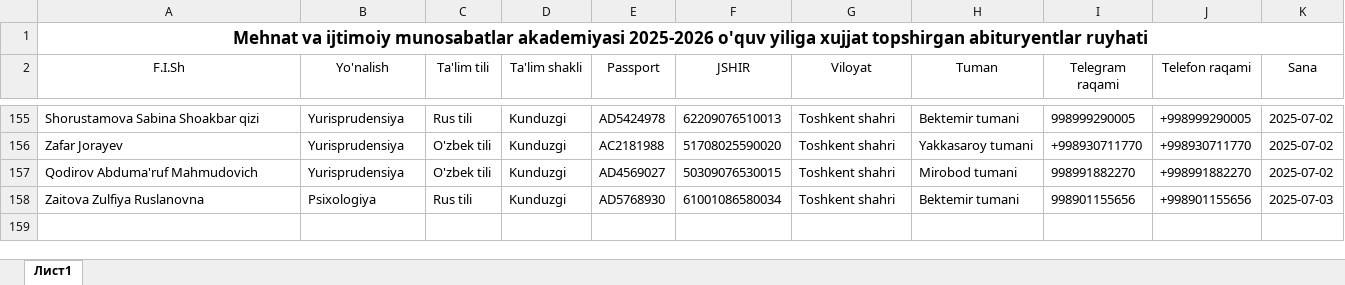
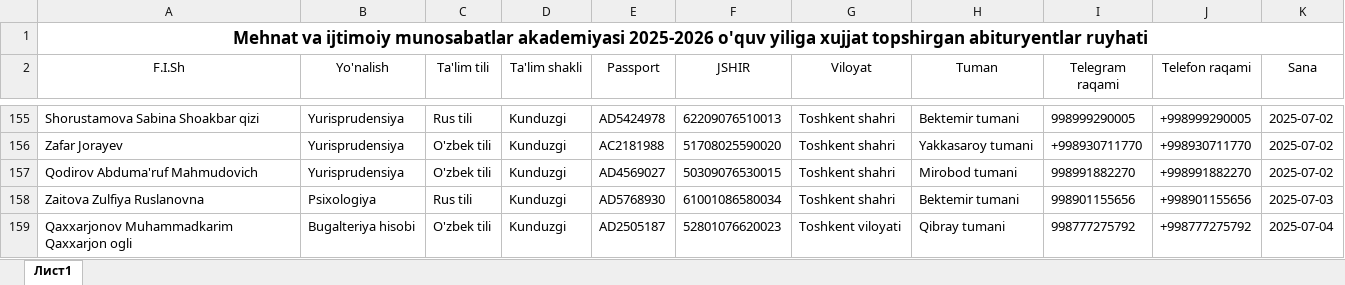
Before and after one commit to AkrombekAmirov/MIMA_Bot, an Excel workbook: file_service/qabul.xlsx, sheet Лист1, drawn as a sheet; only a part is shown, gaps mark what is left out; values as stored, in another font and other column widths than the file's, no borders; the diff names each change by its address in the sheet, - before the commit and + after, or states it on an @@ line.

Commit message:
11:04 time 04.07.2025 date

```diff
--- a/file_service/qabul.xlsx (sheet Лист1)
+++ b/file_service/qabul.xlsx (sheet Лист1)
+row 159: Qaxxarjonov Muhammadkarim Qaxxarjon ogli | Bugalteriya hisobi | O'zbek tili | Kunduzgi | AD2505187 | 52801076620023 | Toshkent viloyati | Qibray tumani | 998777275792 | +998777275792 | 2025-07-04
```
